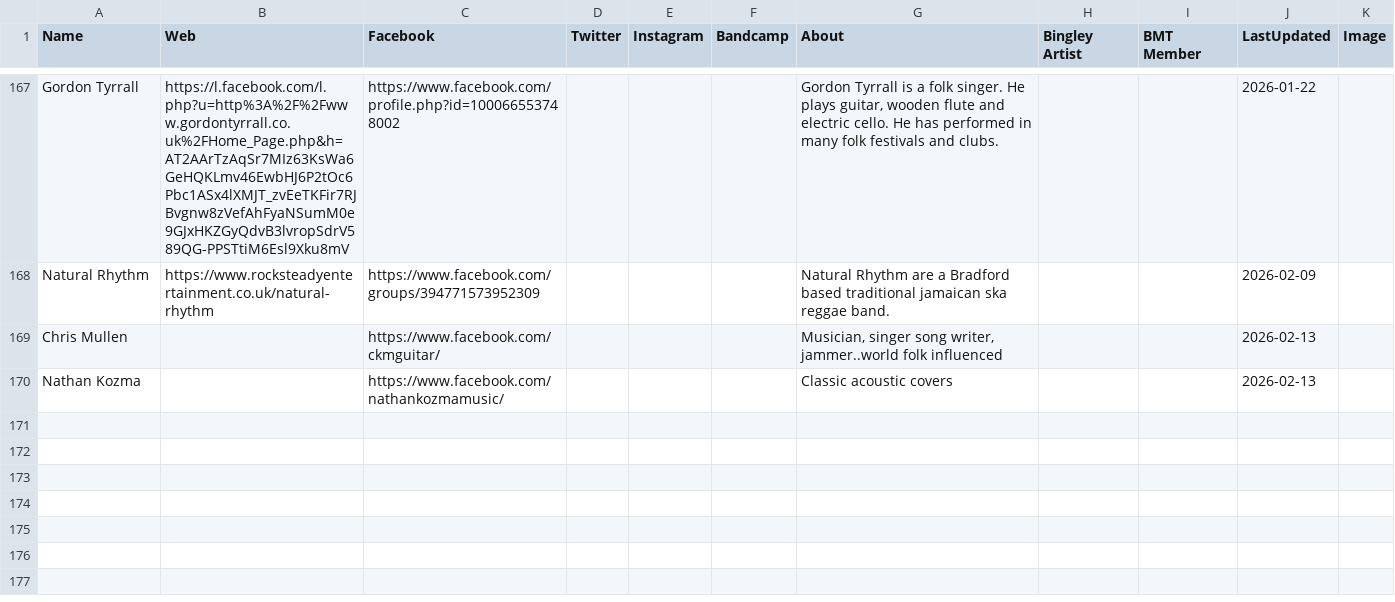
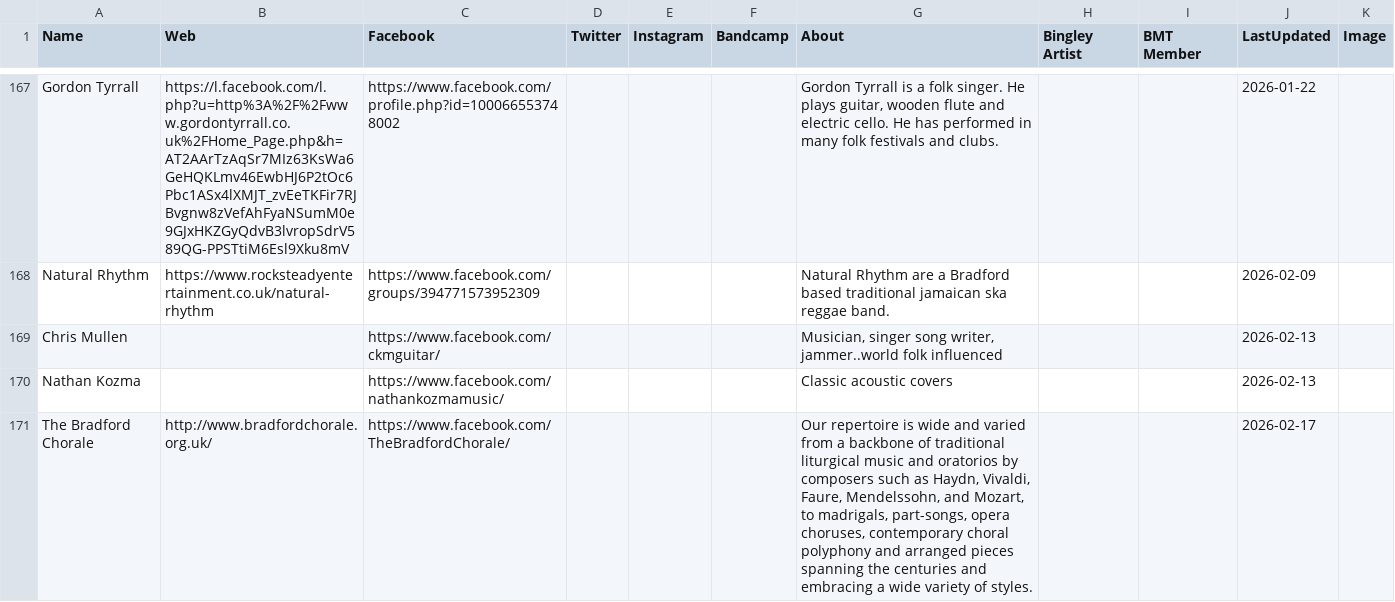
Before and after one commit to caprenter/bingley-music-town, a CSV file: docs/_data/artists.csv, drawn as a sheet; only a part is shown, gaps mark what is left out; the diff names each change by its address in the sheet, - before the commit and + after, or states it on an @@ line.

Commit message:
UPdates events -Chorale

```diff
--- a/docs/_data/artists.csv
+++ b/docs/_data/artists.csv
+row 171: The Bradford Chorale | http://www.bradfordchorale.org.uk/ | https://www.facebook.com/TheBradfordChorale/ |  |  |  | Our repertoire is wide and varied from a backbone of traditional liturgical music and oratorios by composers such as Haydn, Vivaldi, Faure, Mendelssohn, and Mozart, to madrigals, part-songs, opera choruses, contemporary choral polyphony and arranged pieces spanning the centuries and embracing a wide variety of styles. |  |  | 2026-02-17
```
Also changed, not shown: docs/_data/events.csv, 1 other file.
